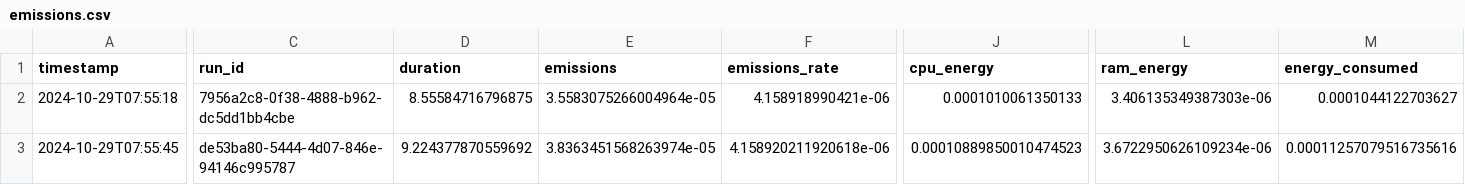
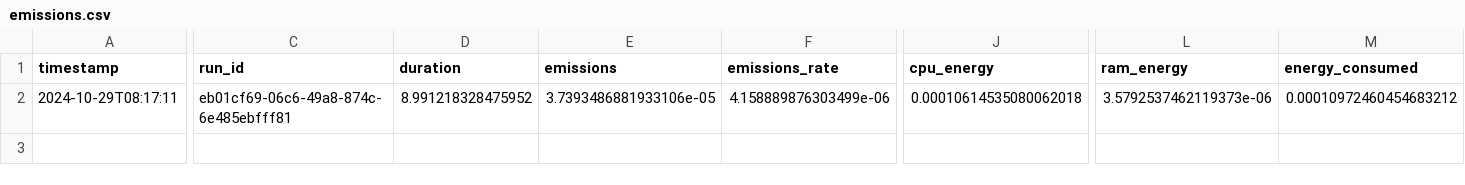
Before and after one commit to enricomors/sustainable-hw-dimensioning, a CSV file: data/emissions.csv, drawn as a sheet; only a part is shown, gaps mark what is left out; rows hold the shown columns only; the diff names each change by its address in the sheet, - before the commit and + after, or states it on an @@ line.

Commit message:
moved emission tracker outside of the online_ant function

```diff
--- a/data/emissions.csv
+++ b/data/emissions.csv
-A2 (timestamp): 2024-10-29T07:55:18
+A2 (timestamp): 2024-10-29T08:17:11
-C2 (run_id): 7956a2c8-0f38-4888-b962-dc5dd1bb4cbe
+C2 (run_id): eb01cf69-06c6-49a8-874c-6e485ebfff81
-D2 (duration): 8.55584716796875
+D2 (duration): 8.991218328475952
-E2 (emissions): 3.5583075266004964e-05
+E2 (emissions): 3.7393486881933106e-05
-F2 (emissions_rate): 4.158918990421e-06
+F2 (emissions_rate): 4.158889876303499e-06
-J2 (cpu_energy): 0.0001010061350133
+J2 (cpu_energy): 0.00010614535080062018
-L2 (ram_energy): 3.406135349387303e-06
+L2 (ram_energy): 3.5792537462119373e-06
-M2 (energy_consumed): 0.0001044122703627
+M2 (energy_consumed): 0.00010972460454683212
-row 3: 2024-10-29T07:55:45 | de53ba80-5444-4d07-846e-94146c995787 | 9.224377870559692 | 3.8363451568263974e-05 | 4.158920211920618e-06 | 0.00010889850010474523 | 3.6722950626109234e-06 | 0.00011257079516735616
```
Also changed, not shown: 3 other files.
